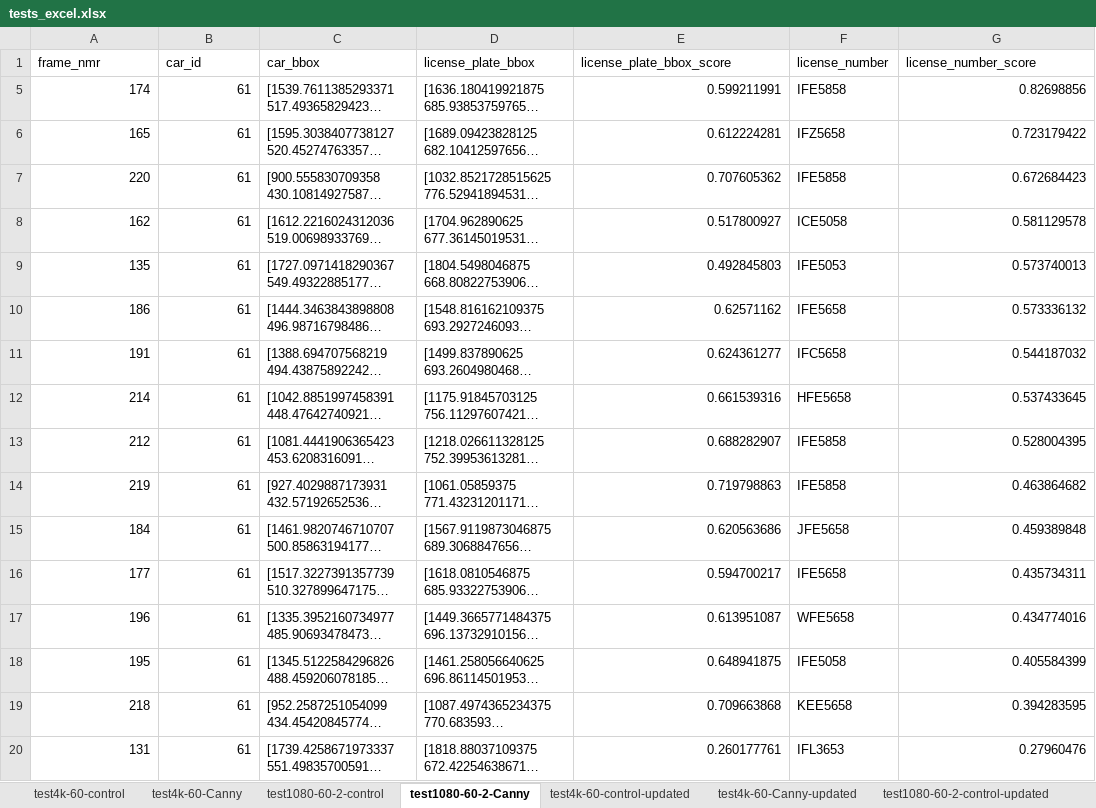
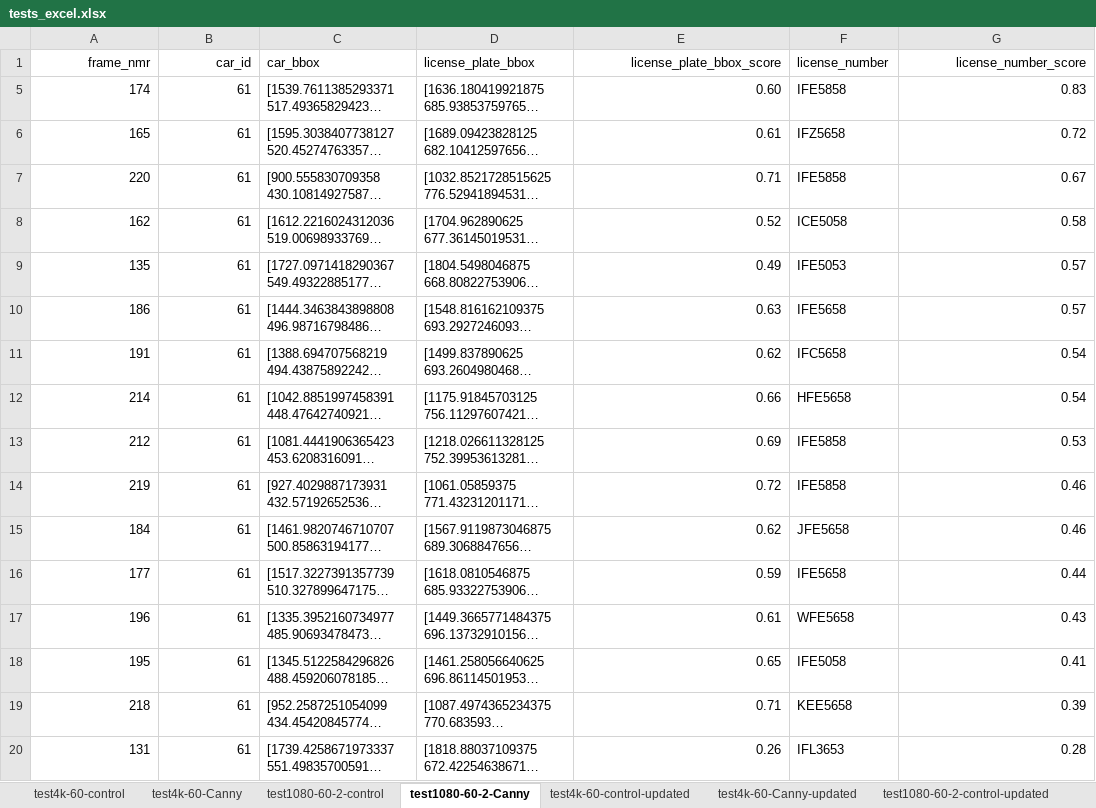
Before and after one commit to Android-James/Plate-Character-Recognition-with-Canny-Edge, an Excel workbook: tests_excel.xlsx, sheet test1080-60-2-Canny, drawn as a sheet; only a part is shown; long unchanged cells end in …; values as stored, in another font and other column widths than the file's, no borders; table styles not drawn; the diff covers the shown part only; the diff names each change by its address in the sheet, - before the commit and + after, or states it on an @@ line.

Commit message:
Update tests_excel.xlsx

```diff
--- a/tests_excel.xlsx (sheet test1080-60-2-Canny)
+++ b/tests_excel.xlsx (sheet test1080-60-2-Canny)
-A1:B1 alignment: left
+A1:B1 alignment: right
-E1 alignment: left
+E1 alignment: right
-G1 alignment: left
+G1 alignment: right
-E5 (license_plate_bbox_score): 0.599211991
+E5 (license_plate_bbox_score): 0.60
-G5 (license_number_score): 0.82698856
+G5 (license_number_score): 0.83
-E6 (license_plate_bbox_score): 0.612224281
+E6 (license_plate_bbox_score): 0.61
-G6 (license_number_score): 0.723179422
+G6 (license_number_score): 0.72
-E7 (license_plate_bbox_score): 0.707605362
+E7 (license_plate_bbox_score): 0.71
-G7 (license_number_score): 0.672684423
+G7 (license_number_score): 0.67
-E8 (license_plate_bbox_score): 0.517800927
+E8 (license_plate_bbox_score): 0.52
-G8 (license_number_score): 0.581129578
+G8 (license_number_score): 0.58
-E9 (license_plate_bbox_score): 0.492845803
+E9 (license_plate_bbox_score): 0.49
-G9 (license_number_score): 0.573740013
+G9 (license_number_score): 0.57
-E10 (license_plate_bbox_score): 0.62571162
+E10 (license_plate_bbox_score): 0.63
-G10 (license_number_score): 0.573336132
+G10 (license_number_score): 0.57
-E11 (license_plate_bbox_score): 0.624361277
+E11 (license_plate_bbox_score): 0.62
-G11 (license_number_score): 0.544187032
+G11 (license_number_score): 0.54
-E12 (license_plate_bbox_score): 0.661539316
+E12 (license_plate_bbox_score): 0.66
-G12 (license_number_score): 0.537433645
+G12 (license_number_score): 0.54
-E13 (license_plate_bbox_score): 0.688282907
+E13 (license_plate_bbox_score): 0.69
-G13 (license_number_score): 0.528004395
+G13 (license_number_score): 0.53
-E14 (license_plate_bbox_score): 0.719798863
+E14 (license_plate_bbox_score): 0.72
-G14 (license_number_score): 0.463864682
+G14 (license_number_score): 0.46
-E15 (license_plate_bbox_score): 0.620563686
+E15 (license_plate_bbox_score): 0.62
-G15 (license_number_score): 0.459389848
+G15 (license_number_score): 0.46
-E16 (license_plate_bbox_score): 0.594700217
+E16 (license_plate_bbox_score): 0.59
-G16 (license_number_score): 0.435734311
+G16 (license_number_score): 0.44
-E17 (license_plate_bbox_score): 0.613951087
+E17 (license_plate_bbox_score): 0.61
-G17 (license_number_score): 0.434774016
+G17 (license_number_score): 0.43
-E18 (license_plate_bbox_score): 0.648941875
+E18 (license_plate_bbox_score): 0.65
-G18 (license_number_score): 0.405584399
+G18 (license_number_score): 0.41
-E19 (license_plate_bbox_score): 0.709663868
+E19 (license_plate_bbox_score): 0.71
-G19 (license_number_score): 0.394283595
+G19 (license_number_score): 0.39
-E20 (license_plate_bbox_score): 0.260177761
+E20 (license_plate_bbox_score): 0.26
-G20 (license_number_score): 0.27960476
+G20 (license_number_score): 0.28
```
Also changed, not shown: 12 edited cells elsewhere in this sheet, sheet test4k-60-control-updated, sheet test1080-60-2-control-updated, sheet test4k-60-Canny-updated, sheet test4k-60-control, sheet test4k-60-Canny, sheet test1080-60-2-Canny-updated, 1 more sheet, hidden cells.
